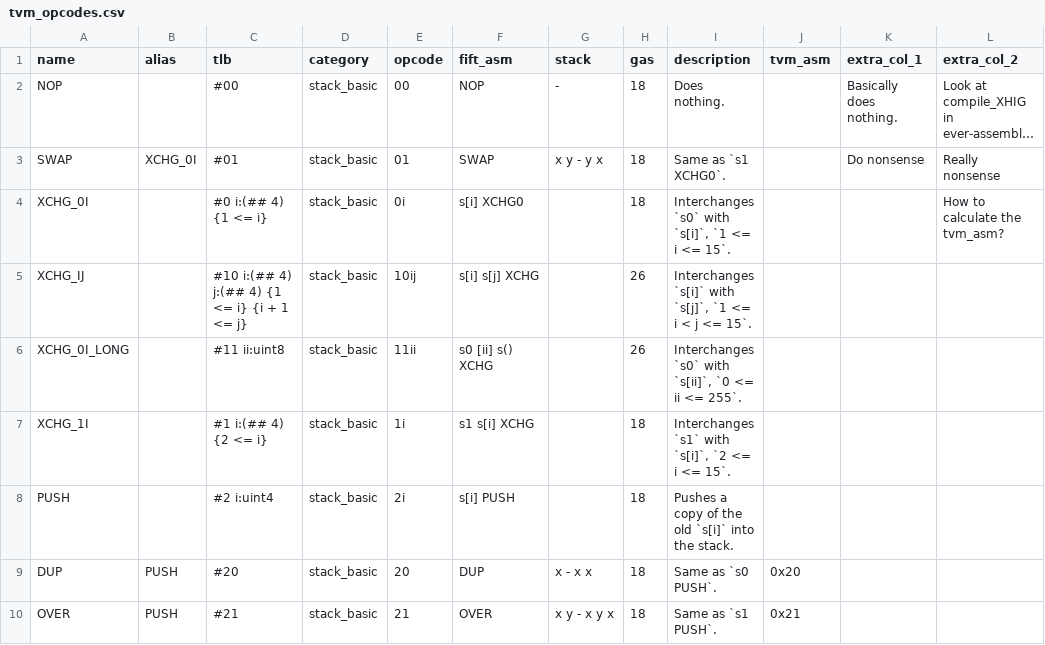
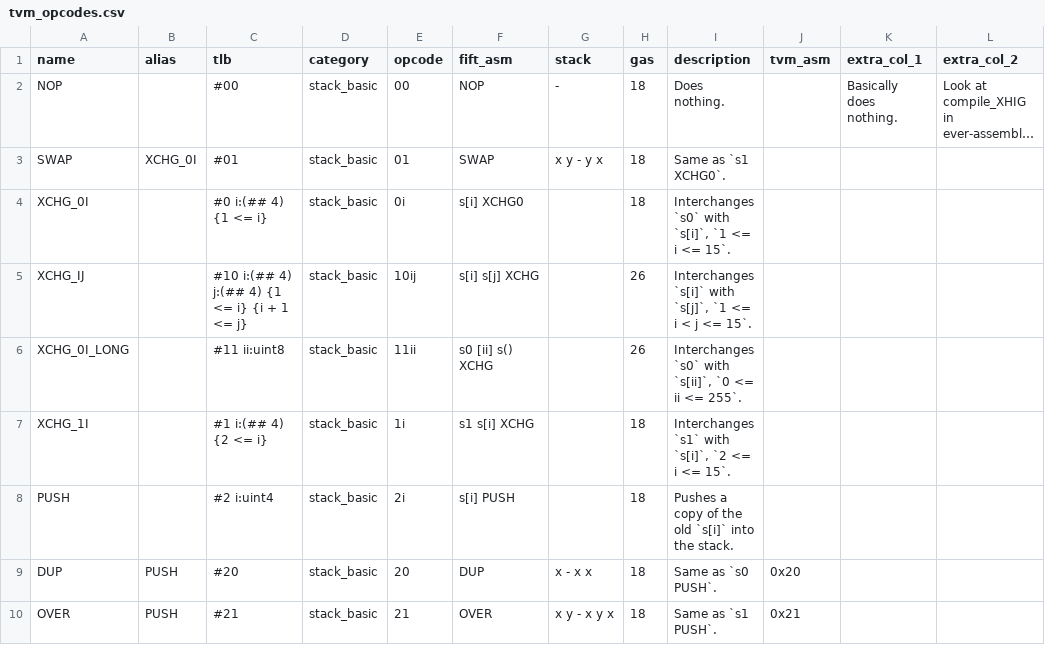
Before and after one commit to everscale-org/docs, a CSV file: src/arch/opcodes/tvm_opcodes.csv, drawn as a sheet; only a part is shown; long unchanged cells end in …; the diff names each change by its address in the sheet, - before the commit and + after, or states it on an @@ line.

```diff
--- a/src/arch/opcodes/tvm_opcodes.csv
+++ b/src/arch/opcodes/tvm_opcodes.csv
-K3 (extra_col_1): Do nonsense
+K3 (extra_col_1): (empty)
-L3 (extra_col_2): Really nonsense
+L3 (extra_col_2): (empty)
-L4 (extra_col_2): How to calculate the tvm_asm?
+L4 (extra_col_2): (empty)
```
Also changed, not shown: 3 other files.
